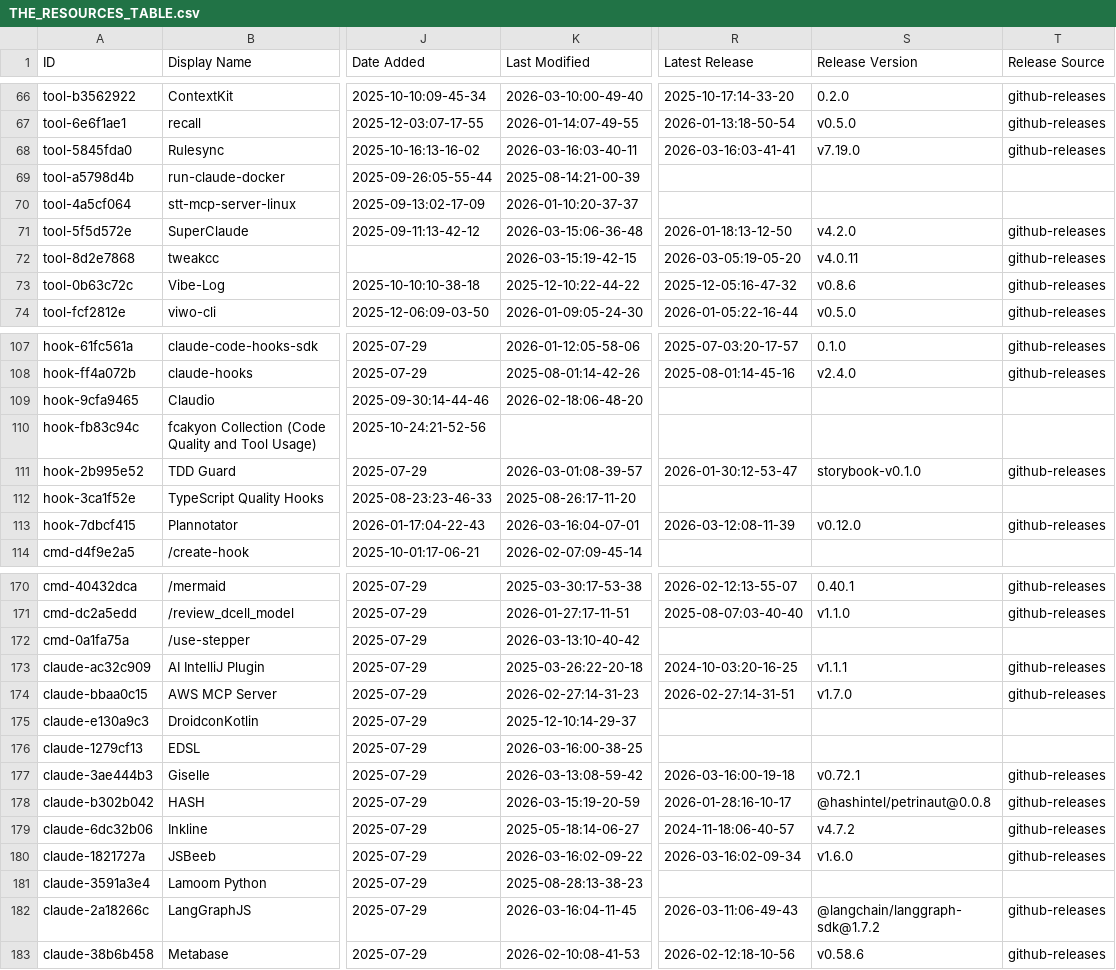
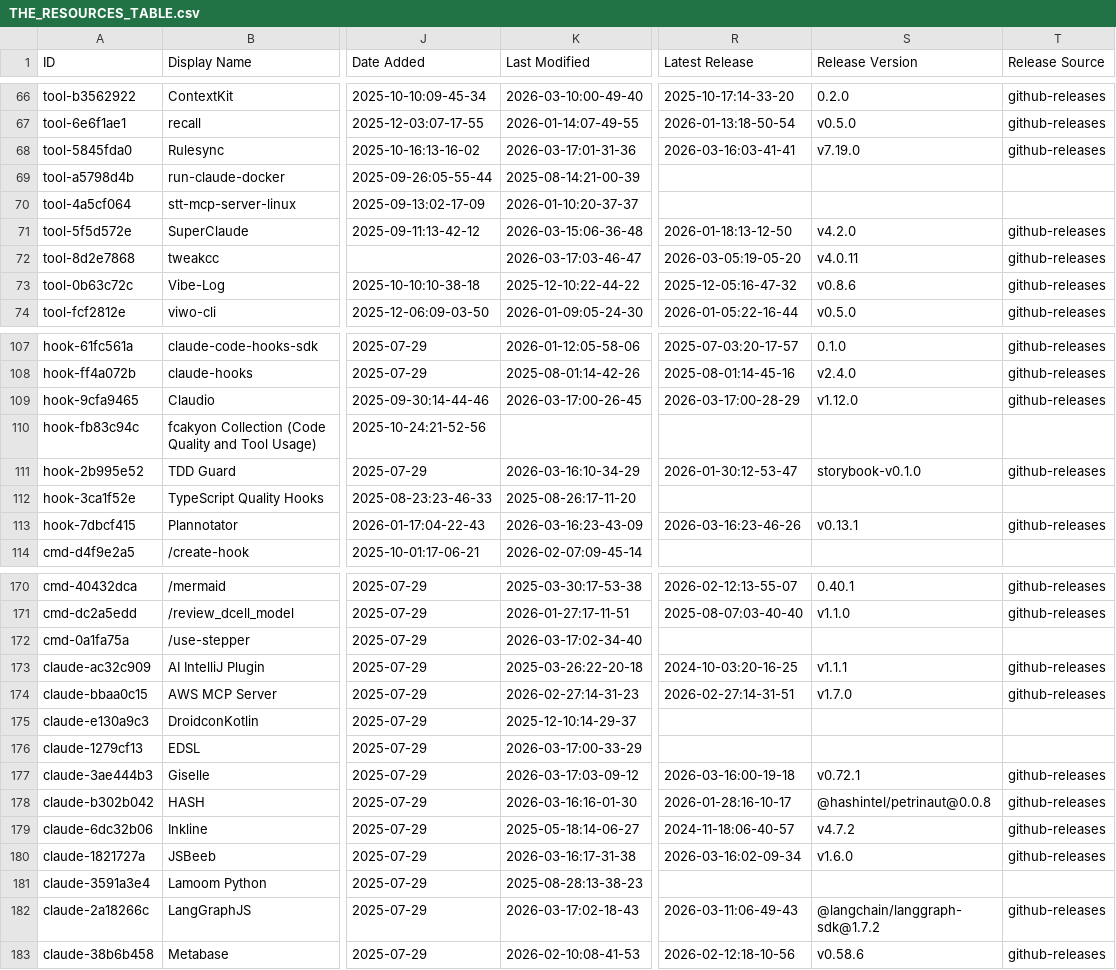
Before and after one commit to SudhiHebbar/awesome-claude-code, a CSV file: THE_RESOURCES_TABLE.csv, drawn as a sheet; only a part is shown, gaps mark what is left out; the diff covers the shown part only; the diff names each change by its address in the sheet, - before the commit and + after, or states it on an @@ line.

```diff
--- a/THE_RESOURCES_TABLE.csv
+++ b/THE_RESOURCES_TABLE.csv
-K68 (Last Modified): 2026-03-16:03-40-11
+K68 (Last Modified): 2026-03-17:01-31-36
-K72 (Last Modified): 2026-03-15:19-42-15
+K72 (Last Modified): 2026-03-17:03-46-47
-K109 (Last Modified): 2026-02-18:06-48-20
+K109 (Last Modified): 2026-03-17:00-26-45
-R109 (Latest Release): (empty)
+R109 (Latest Release): 2026-03-17:00-28-29
-S109 (Release Version): (empty)
+S109 (Release Version): v1.12.0
-T109 (Release Source): (empty)
+T109 (Release Source): github-releases
-K111 (Last Modified): 2026-03-01:08-39-57
+K111 (Last Modified): 2026-03-16:10-34-29
-K113 (Last Modified): 2026-03-16:04-07-01
+K113 (Last Modified): 2026-03-16:23-43-09
-R113 (Latest Release): 2026-03-12:08-11-39
+R113 (Latest Release): 2026-03-16:23-46-26
-S113 (Release Version): v0.12.0
+S113 (Release Version): v0.13.1
-K172 (Last Modified): 2026-03-13:10-40-42
+K172 (Last Modified): 2026-03-17:02-34-40
-K176 (Last Modified): 2026-03-16:00-38-25
+K176 (Last Modified): 2026-03-17:00-33-29
-K177 (Last Modified): 2026-03-13:08-59-42
+K177 (Last Modified): 2026-03-17:03-09-12
-K178 (Last Modified): 2026-03-15:19-20-59
+K178 (Last Modified): 2026-03-16:16-01-30
-K180 (Last Modified): 2026-03-16:02-09-22
+K180 (Last Modified): 2026-03-16:17-31-38
-K182 (Last Modified): 2026-03-16:04-11-45
+K182 (Last Modified): 2026-03-17:02-18-43
```
Also changed, not shown: 31 edited cells elsewhere in this file.
